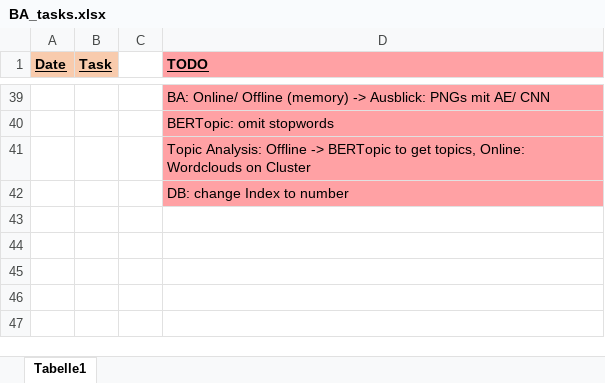
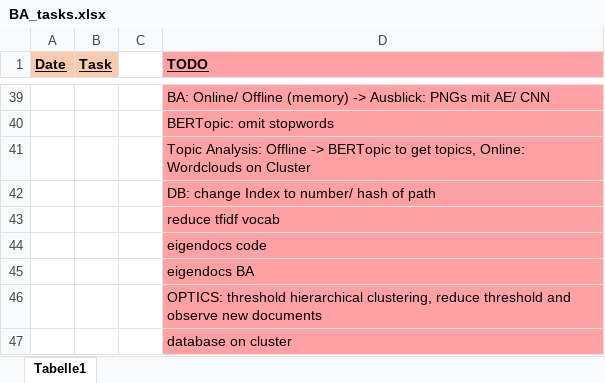
Before and after one commit to KlaraGtknst/topic-analysis-text-data, an Excel workbook: organization/BA_tasks.xlsx, sheet Tabelle1, drawn as a sheet; only a part is shown, gaps mark what is left out; values as stored, in another font and other column widths than the file's, no borders; the diff names each change by its address in the sheet, - before the commit and + after, or states it on an @@ line.

```diff
--- a/organization/BA_tasks.xlsx (sheet Tabelle1)
+++ b/organization/BA_tasks.xlsx (sheet Tabelle1)
-D42 (TODO): DB: change Index to number
+D42 (TODO): DB: change Index to number/ hash of path
+row 43:  |  |  | reduce tfidf vocab
+row 44:  |  |  | eigendocs code
+row 45:  |  |  | eigendocs BA
+row 46:  |  |  | OPTICS: threshold hierarchical clustering, reduce threshold and observe new documents
+row 47:  |  |  | database on cluster
```
Also changed, not shown: 4 other files.
